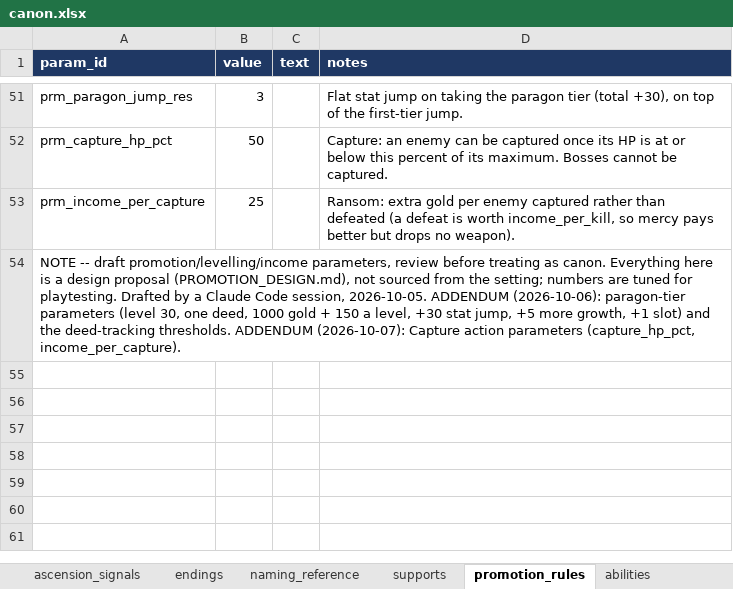
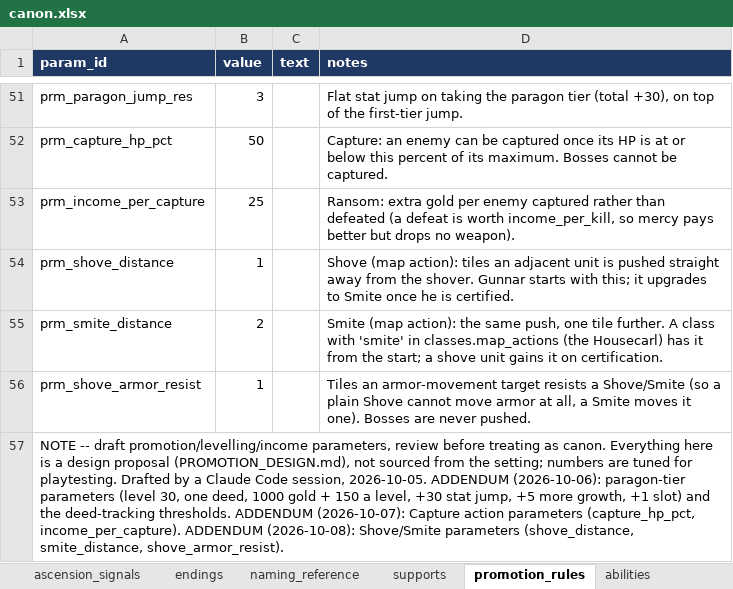
Before and after one commit to nzkogan/srpg1, an Excel workbook: canon.xlsx, sheet promotion_rules, drawn as a sheet; only a part is shown, gaps mark what is left out; values as stored, in another font and other column widths than the file's, no borders; addresses are those after the commit; the diff names each change by its address in the sheet, - before the commit and + after, or states it on an @@ line.

```diff
--- a/canon.xlsx (sheet promotion_rules)
+++ b/canon.xlsx (sheet promotion_rules)
+row 54: prm_shove_distance | 1 |  | Shove (map action): tiles an adjacent unit is pushed straight away from the shover. Gunnar starts with this; it upgrades to Smite once he is certified.
+row 55: prm_smite_distance | 2 |  | Smite (map action): the same push, one tile further. A class with 'smite' in classes.map_actions (the Housecarl) has it from the start; a shove unit gains it on certification.
+row 56: prm_shove_armor_resist | 1 |  | Tiles an armor-movement target resists a Shove/Smite (so a plain Shove cannot move armor at all, a Smite moves it one). Bosses are never pushed.
-A57 (param_id): …(capture_hp_pct, income_per_capture).
+A57 (param_id): …(capture_hp_pct, income_per_capture). ADDENDUM (2026-10-08): Shove/Smite parameters (shove_distance, smite_distance, shove_armor_resist).
```
Also changed, not shown: sheet classes, 9 other files.
